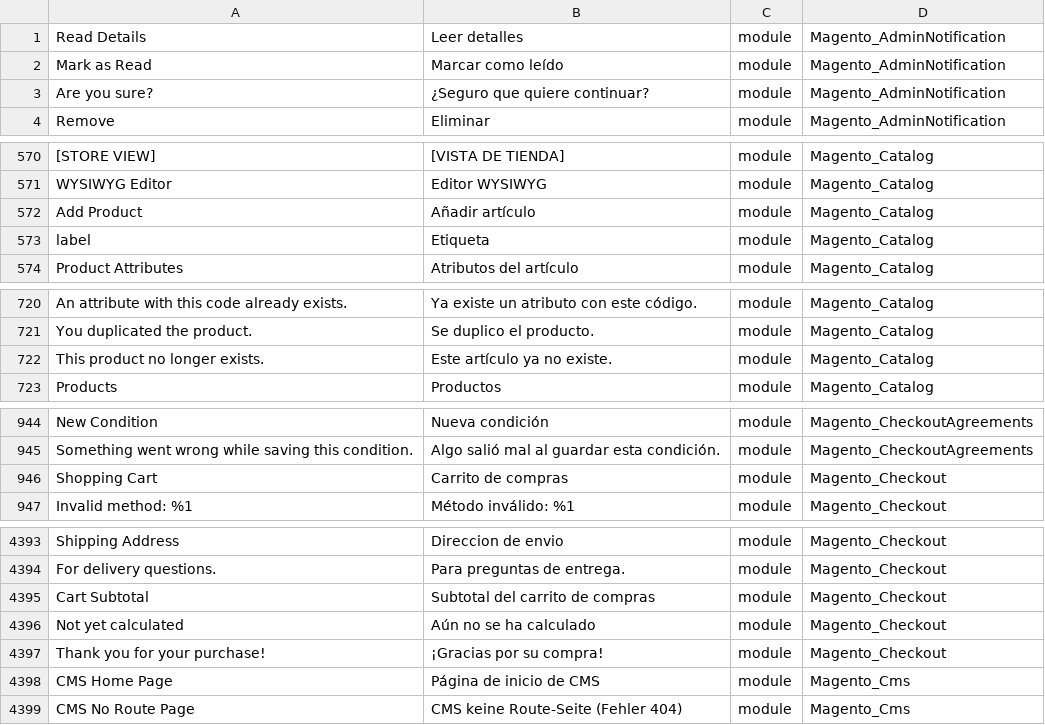
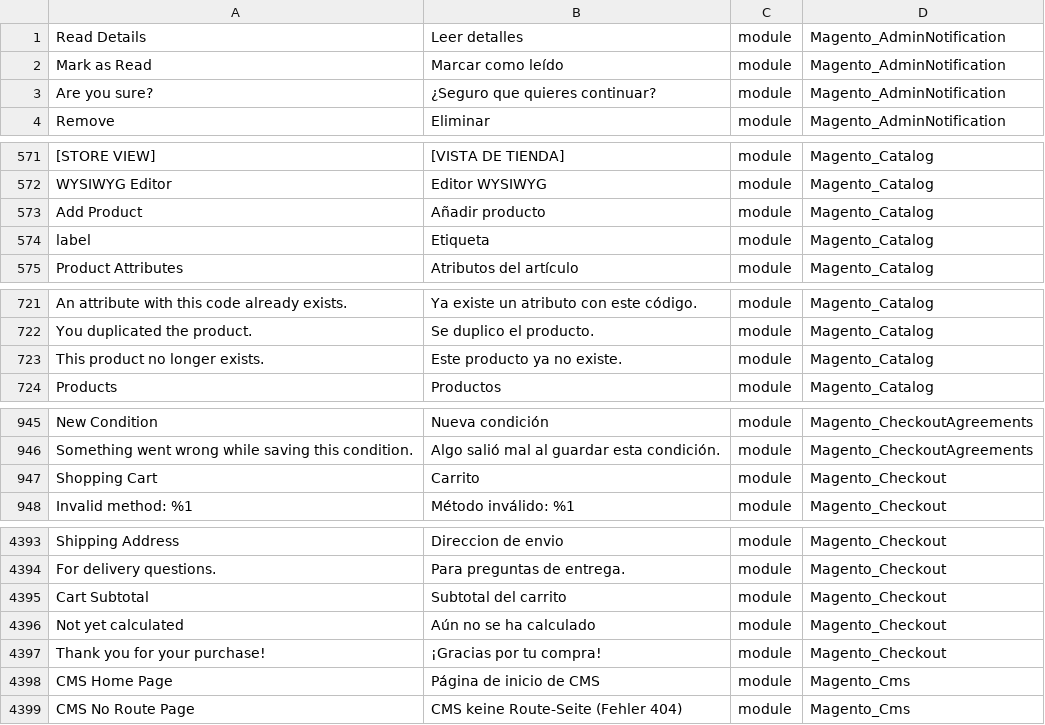
Before and after one commit to onestic/language_es_es, a CSV file: es_ES.csv, drawn as a sheet; only a part is shown, gaps mark what is left out; addresses are those after the commit; the diff covers the shown part only; the diff names each change by its address in the sheet, - before the commit and + after, or states it on an @@ line.

```diff
--- a/es_ES.csv
+++ b/es_ES.csv
-B3: ¿Seguro que quiere continuar?
+B3: ¿Seguro que quieres continuar?
-B573: Añadir artículo
+B573: Añadir producto
-B723: Este artículo ya no existe.
+B723: Este producto ya no existe.
-B947: Carrito de compras
+B947: Carrito
-B4395: Subtotal del carrito de compras
+B4395: Subtotal del carrito
-B4397: ¡Gracias por su compra!
+B4397: ¡Gracias por tu compra!
```
Also changed, not shown: 1 added row, 1 removed row and 30 edited cells elsewhere in this file.
